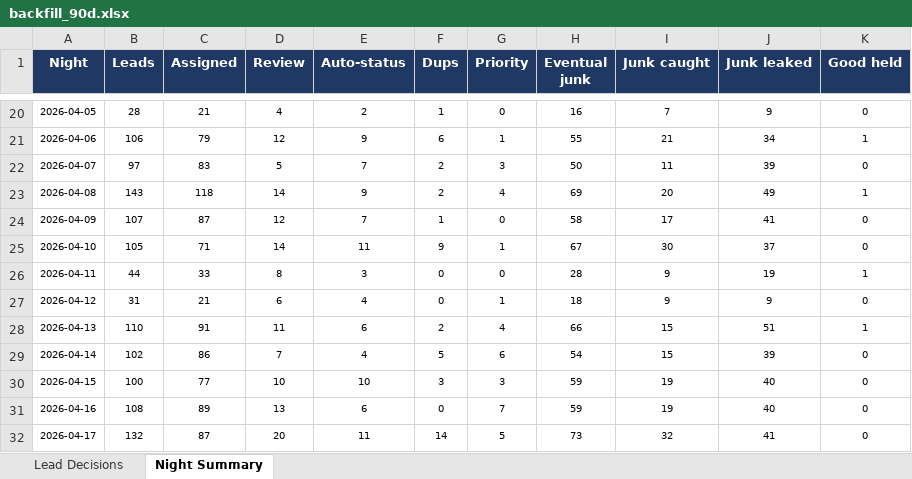
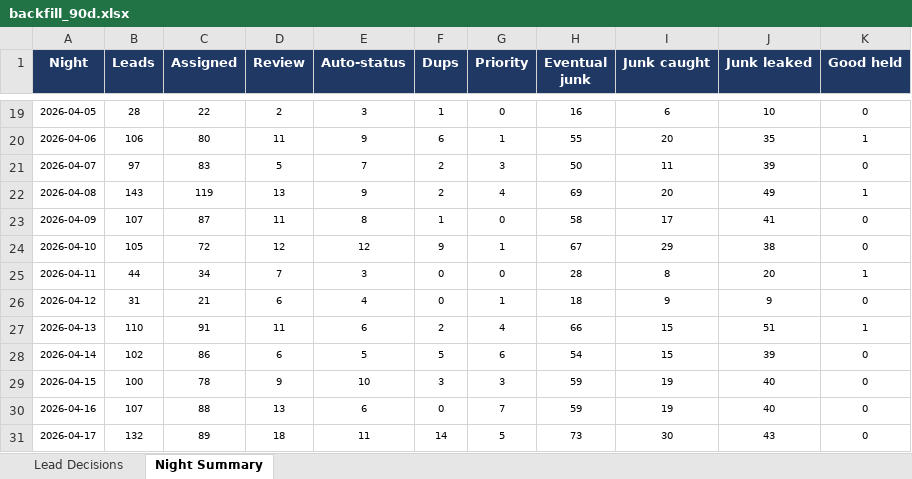
Before and after one commit to kurvnick/kurvpay-pcrep, an Excel workbook: logs/backfill_90d.xlsx, sheet Night Summary, drawn as a sheet; only a part is shown, gaps mark what is left out; values as stored, in another font and other column widths than the file's, no borders; addresses are those after the commit; the diff covers the shown part only; the diff names each change by its address in the sheet, - before the commit and + after, or states it on an @@ line.

```diff
--- a/logs/backfill_90d.xlsx (sheet Night Summary)
+++ b/logs/backfill_90d.xlsx (sheet Night Summary)
-C19 (Assigned): 21
+C19 (Assigned): 22
-D19 (Review): 4
+D19 (Review): 2
-E19 (Auto-status): 2
+E19 (Auto-status): 3
-I19 (Junk caught): 7
+I19 (Junk caught): 6
-J19 (Junk leaked): 9
+J19 (Junk leaked): 10
-C20 (Assigned): 79
+C20 (Assigned): 80
-D20 (Review): 12
+D20 (Review): 11
-I20 (Junk caught): 21
+I20 (Junk caught): 20
-J20 (Junk leaked): 34
+J20 (Junk leaked): 35
-C22 (Assigned): 118
+C22 (Assigned): 119
-D22 (Review): 14
+D22 (Review): 13
-D23 (Review): 12
+D23 (Review): 11
-E23 (Auto-status): 7
+E23 (Auto-status): 8
-C24 (Assigned): 71
+C24 (Assigned): 72
-D24 (Review): 14
+D24 (Review): 12
-E24 (Auto-status): 11
+E24 (Auto-status): 12
-I24 (Junk caught): 30
+I24 (Junk caught): 29
-J24 (Junk leaked): 37
+J24 (Junk leaked): 38
-C25 (Assigned): 33
+C25 (Assigned): 34
-D25 (Review): 8
+D25 (Review): 7
-I25 (Junk caught): 9
+I25 (Junk caught): 8
-J25 (Junk leaked): 19
+J25 (Junk leaked): 20
-D28 (Review): 7
+D28 (Review): 6
-E28 (Auto-status): 4
+E28 (Auto-status): 5
-C29 (Assigned): 77
+C29 (Assigned): 78
-D29 (Review): 10
+D29 (Review): 9
-B30 (Leads): 108
+B30 (Leads): 107
-C30 (Assigned): 89
+C30 (Assigned): 88
-C31 (Assigned): 87
+C31 (Assigned): 89
-D31 (Review): 20
+D31 (Review): 18
-I31 (Junk caught): 32
+I31 (Junk caught): 30
-J31 (Junk leaked): 41
+J31 (Junk leaked): 43
```
Also changed, not shown: 1 added row, 1 removed row and 201 edited cells elsewhere in this sheet, sheet Lead Decisions.
